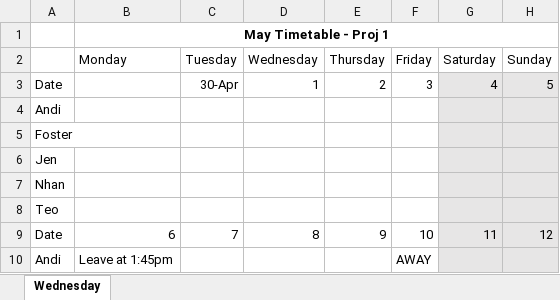
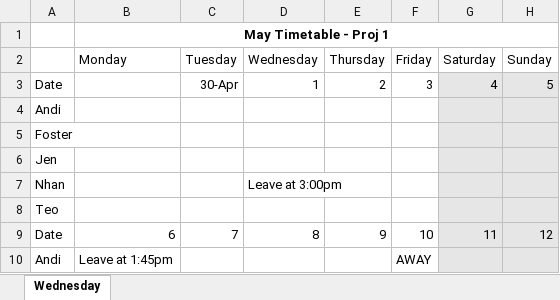
Before and after one commit to fosterTafara/Project-1, an Excel workbook: Information/May Calendar.xlsx, sheet Wednesday, drawn as a sheet; only a part is shown; values as stored, in another font and other column widths than the file's, no borders; the diff names each change by its address in the sheet, - before the commit and + after, or states it on an @@ line.

Commit message:
Nhan inputs leave for Wed
Nhan inputs leave for Wed

```diff
--- a/Information/May Calendar.xlsx (sheet Wednesday)
+++ b/Information/May Calendar.xlsx (sheet Wednesday)
-D7 (Wednesday): (empty)
+D7 (Wednesday): Leave at 3:00pm
```
